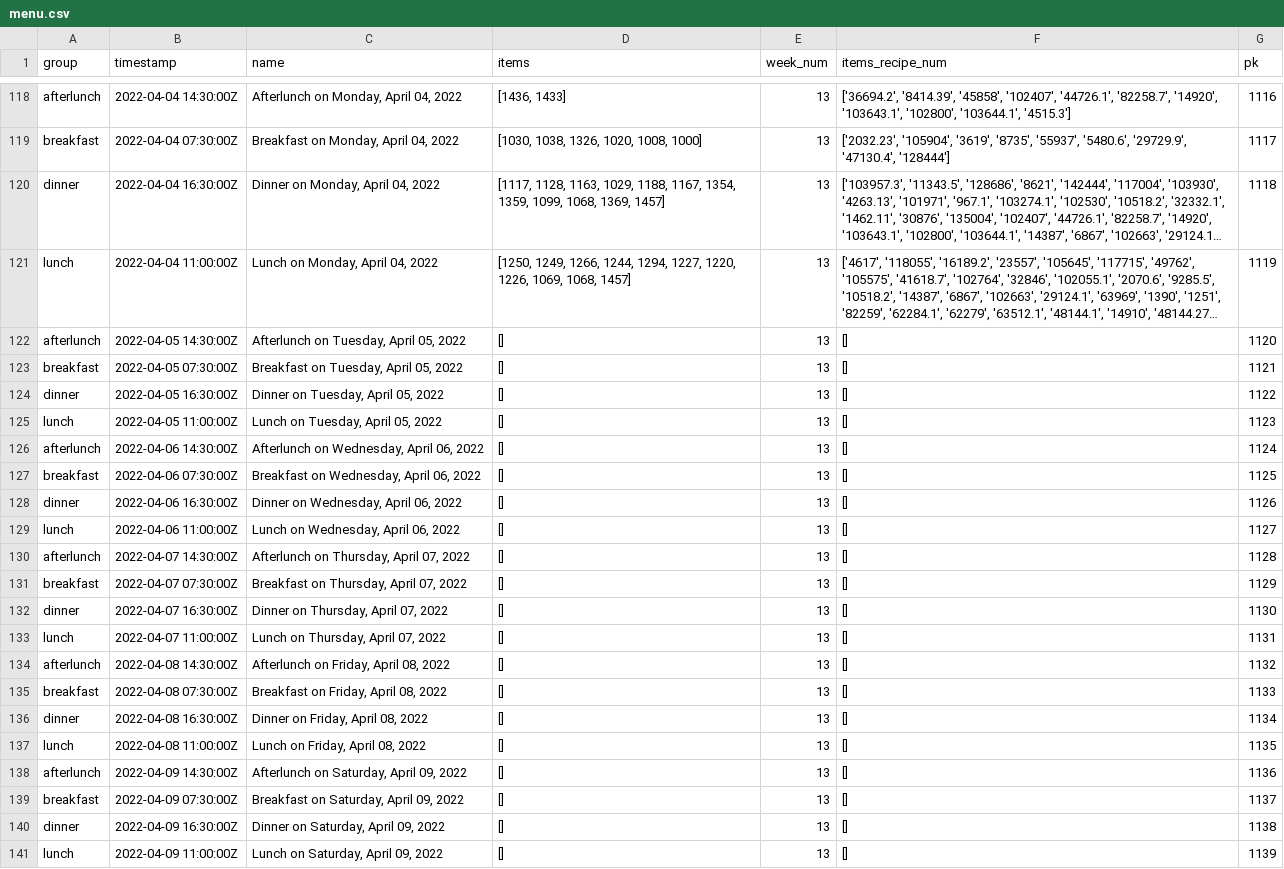
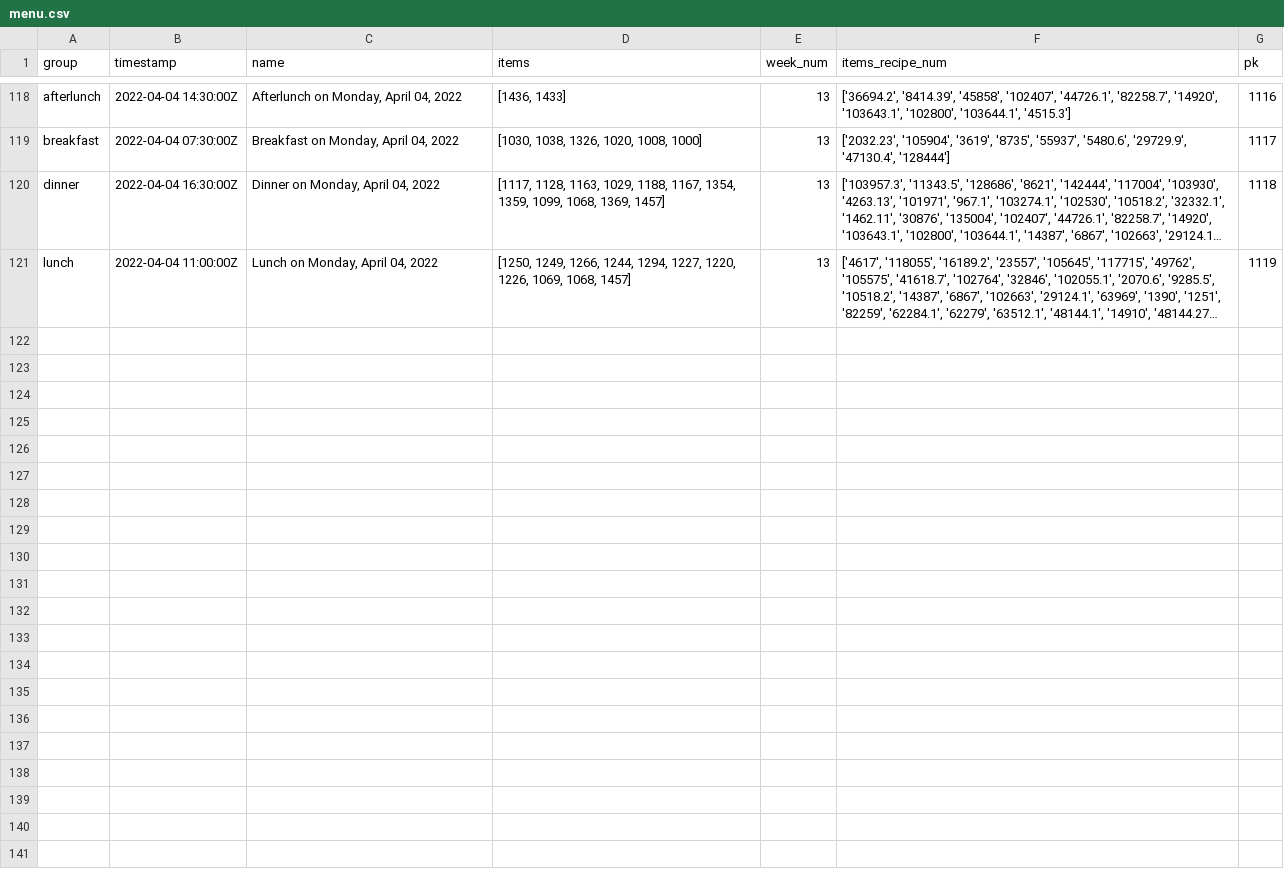
Before and after one commit to weplate/backend_data_parsing, a CSV file: babson/master_menu/menu.csv, drawn as a sheet; only a part is shown, gaps mark what is left out; long unchanged cells end in …; the diff covers the shown part only; the diff names each change by its address in the sheet, - before the commit and + after, or states it on an @@ line.

Commit message:
another menu update fix
Ignore menu even though they are in the most updated version if it's empty that day

```diff
--- a/babson/master_menu/menu.csv
+++ b/babson/master_menu/menu.csv
-row 122: afterlunch | 2022-04-05 14:30:00Z | Afterlunch on Tuesday, April 05, 2022 | [] | 13 | [] | 1120
-row 123: breakfast | 2022-04-05 07:30:00Z | Breakfast on Tuesday, April 05, 2022 | [] | 13 | [] | 1121
-row 124: dinner | 2022-04-05 16:30:00Z | Dinner on Tuesday, April 05, 2022 | [] | 13 | [] | 1122
-row 125: lunch | 2022-04-05 11:00:00Z | Lunch on Tuesday, April 05, 2022 | [] | 13 | [] | 1123
-row 126: afterlunch | 2022-04-06 14:30:00Z | Afterlunch on Wednesday, April 06, 2022 | [] | 13 | [] | 1124
-row 127: breakfast | 2022-04-06 07:30:00Z | Breakfast on Wednesday, April 06, 2022 | [] | 13 | [] | 1125
-row 128: dinner | 2022-04-06 16:30:00Z | Dinner on Wednesday, April 06, 2022 | [] | 13 | [] | 1126
-row 129: lunch | 2022-04-06 11:00:00Z | Lunch on Wednesday, April 06, 2022 | [] | 13 | [] | 1127
-row 130: afterlunch | 2022-04-07 14:30:00Z | Afterlunch on Thursday, April 07, 2022 | [] | 13 | [] | 1128
-row 131: breakfast | 2022-04-07 07:30:00Z | Breakfast on Thursday, April 07, 2022 | [] | 13 | [] | 1129
-row 132: dinner | 2022-04-07 16:30:00Z | Dinner on Thursday, April 07, 2022 | [] | 13 | [] | 1130
-row 133: lunch | 2022-04-07 11:00:00Z | Lunch on Thursday, April 07, 2022 | [] | 13 | [] | 1131
-row 134: afterlunch | 2022-04-08 14:30:00Z | Afterlunch on Friday, April 08, 2022 | [] | 13 | [] | 1132
-row 135: breakfast | 2022-04-08 07:30:00Z | Breakfast on Friday, April 08, 2022 | [] | 13 | [] | 1133
-row 136: dinner | 2022-04-08 16:30:00Z | Dinner on Friday, April 08, 2022 | [] | 13 | [] | 1134
-row 137: lunch | 2022-04-08 11:00:00Z | Lunch on Friday, April 08, 2022 | [] | 13 | [] | 1135
-row 138: afterlunch | 2022-04-09 14:30:00Z | Afterlunch on Saturday, April 09, 2022 | [] | 13 | [] | 1136
-row 139: breakfast | 2022-04-09 07:30:00Z | Breakfast on Saturday, April 09, 2022 | [] | 13 | [] | 1137
-row 140: dinner | 2022-04-09 16:30:00Z | Dinner on Saturday, April 09, 2022 | [] | 13 | [] | 1138
-row 141: lunch | 2022-04-09 11:00:00Z | Lunch on Saturday, April 09, 2022 | [] | 13 | [] | 1139
```
Also changed, not shown: 15 edited cells elsewhere in this file, babson/Dish_Statistics/Menu_Study_Analysis.csv, 4 other files.
